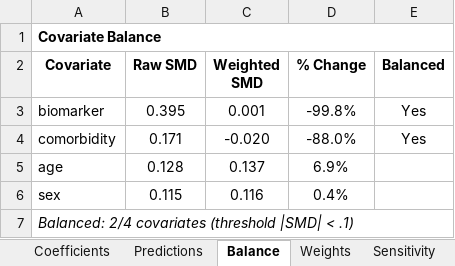
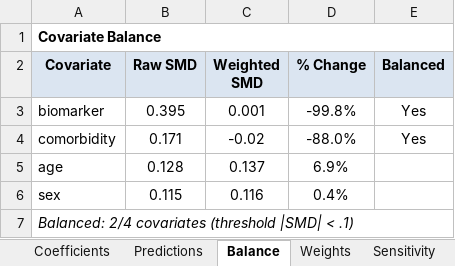
Before and after one commit to tpcopeland/Stata-Tools, an Excel workbook: msm/demo/msm_tables.xlsx, sheet Balance, drawn as a sheet; values as stored, in another font and other column widths than the file's, no borders; the diff names each change by its address in the sheet, - before the commit and + after, or states it on an @@ line.

```diff
--- a/msm/demo/msm_tables.xlsx (sheet Balance)
+++ b/msm/demo/msm_tables.xlsx (sheet Balance)
-A2:E2 fill: none
+A2:E2 fill: #DBE5F1
-C4 (Weighted SMD): -0.020
+C4 (Weighted SMD): -0.02
```
Also changed, not shown: sheet Predictions, sheet Coefficients, sheet Sensitivity, sheet Weights, msm/demo/msm_protocol.xlsx, msm/demo/msm_report.xlsx, 45 other files.
